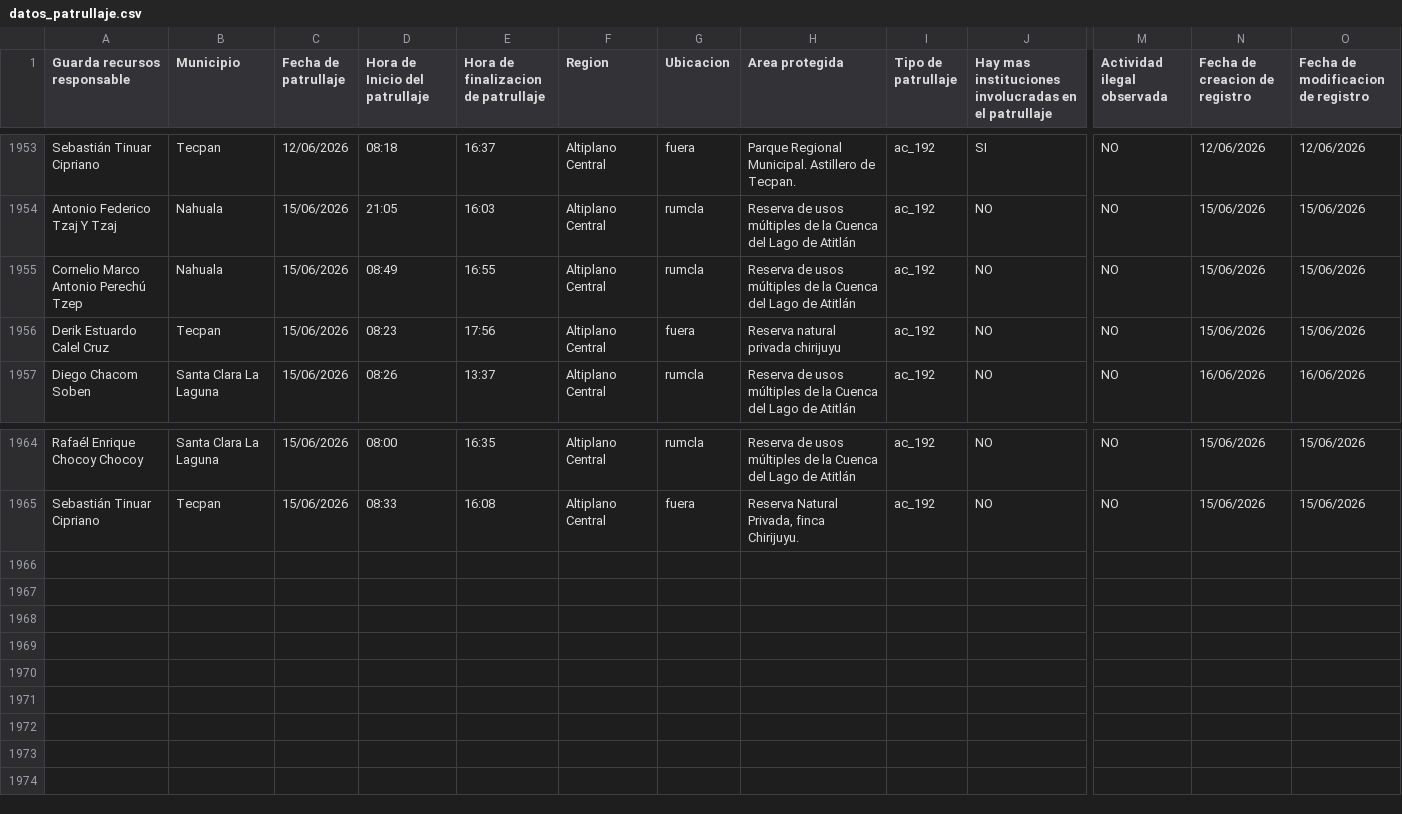
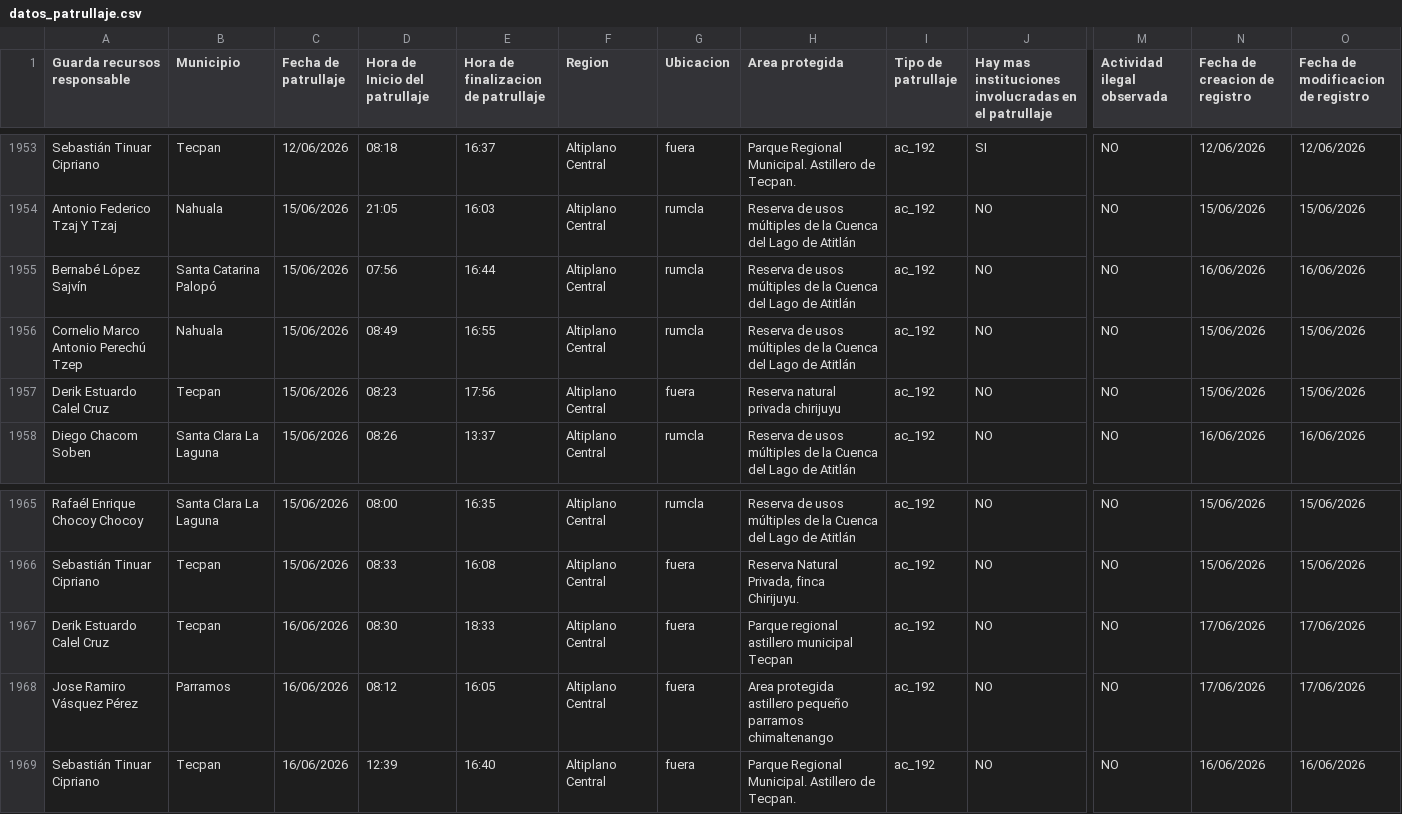
Before and after one commit to geograficaaala/guardarecursos_conap, a CSV file: docs/datos/datos_patrullaje.csv, drawn as a sheet; only a part is shown, gaps mark what is left out; rows hold the shown columns only; the diff names each change by its address in the sheet, - before the commit and + after, or states it on an @@ line.

```diff
--- a/docs/datos/datos_patrullaje.csv
+++ b/docs/datos/datos_patrullaje.csv
+row 1955: Bernabé López Sajvín | Santa Catarina Palopó | 15/06/2026 | 07:56 | 16:44 | Altiplano Central | rumcla | Reserva de usos múltiples de la Cuenca del Lago de Atitlán | ac_192 | NO | NO | 16/06/2026 | 16/06/2026
+row 1967: Derik Estuardo Calel Cruz | Tecpan | 16/06/2026 | 08:30 | 18:33 | Altiplano Central | fuera | Parque regional astillero municipal Tecpan | ac_192 | NO | NO | 17/06/2026 | 17/06/2026
+row 1968: Jose Ramiro Vásquez Pérez | Parramos | 16/06/2026 | 08:12 | 16:05 | Altiplano Central | fuera | Area protegida astillero pequeño parramos chimaltenango | ac_192 | NO | NO | 17/06/2026 | 17/06/2026
+row 1969: Sebastián Tinuar Cipriano | Tecpan | 16/06/2026 | 12:39 | 16:40 | Altiplano Central | fuera | Parque Regional Municipal. Astillero de Tecpan. | ac_192 | NO | NO | 16/06/2026 | 16/06/2026
```
